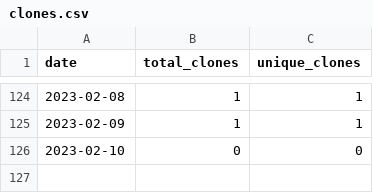
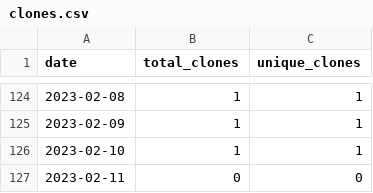
Before and after one commit to merrymitch/COMP5710, a CSV file: .traffic/clones.csv, drawn as a sheet; only a part is shown, gaps mark what is left out.

Commit message:
Updating repository traffic

```diff
--- a/.traffic/clones.csv
+++ b/.traffic/clones.csv
@@ -125,2 +125,3 @@ date,total_clones,unique_clones
 2023-02-09,1,1
-2023-02-10,0,0
+2023-02-10,1,1
+2023-02-11,0,0
```
Also changed, not shown: .traffic/views.csv, 3 other files.
